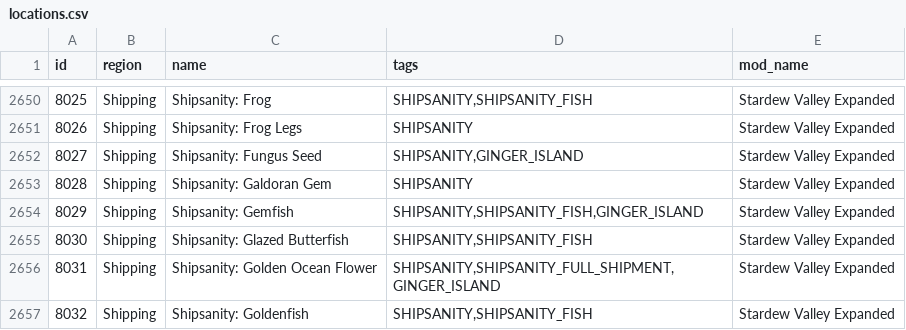
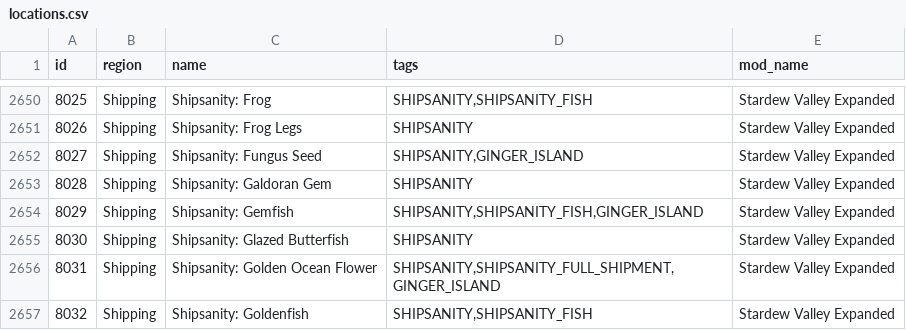
Before and after one commit to EmilyV99/Archipelago, a CSV file: worlds/stardew_valley/data/locations.csv, drawn as a sheet; only a part is shown, gaps mark what is left out.

Commit message:
- Removed butterfish dish from shipsanity fish

```diff
--- a/worlds/stardew_valley/data/locations.csv
+++ b/worlds/stardew_valley/data/locations.csv
@@ -2654,3 +2654,3 @@ id,region,name,tags,mod_name
 8029,Shipping,Shipsanity: Gemfish,"SHIPSANITY,SHIPSANITY_FISH,GINGER_ISLAND",Stardew Valley Expanded
-8030,Shipping,Shipsanity: Glazed Butterfish,"SHIPSANITY,SHIPSANITY_FISH",Stardew Valley Expanded
+8030,Shipping,Shipsanity: Glazed Butterfish,"SHIPSANITY",Stardew Valley Expanded
 8031,Shipping,Shipsanity: Golden Ocean Flower,"SHIPSANITY,SHIPSANITY_FULL_SHIPMENT,GINGER_ISLAND",Stardew Valley Expanded
```
